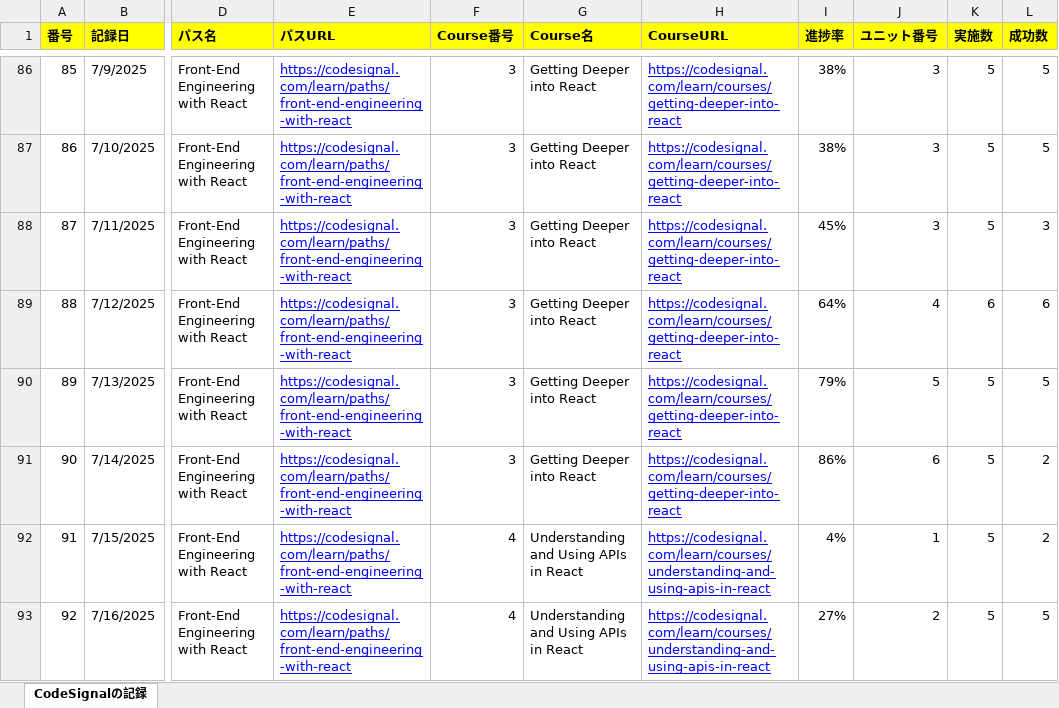
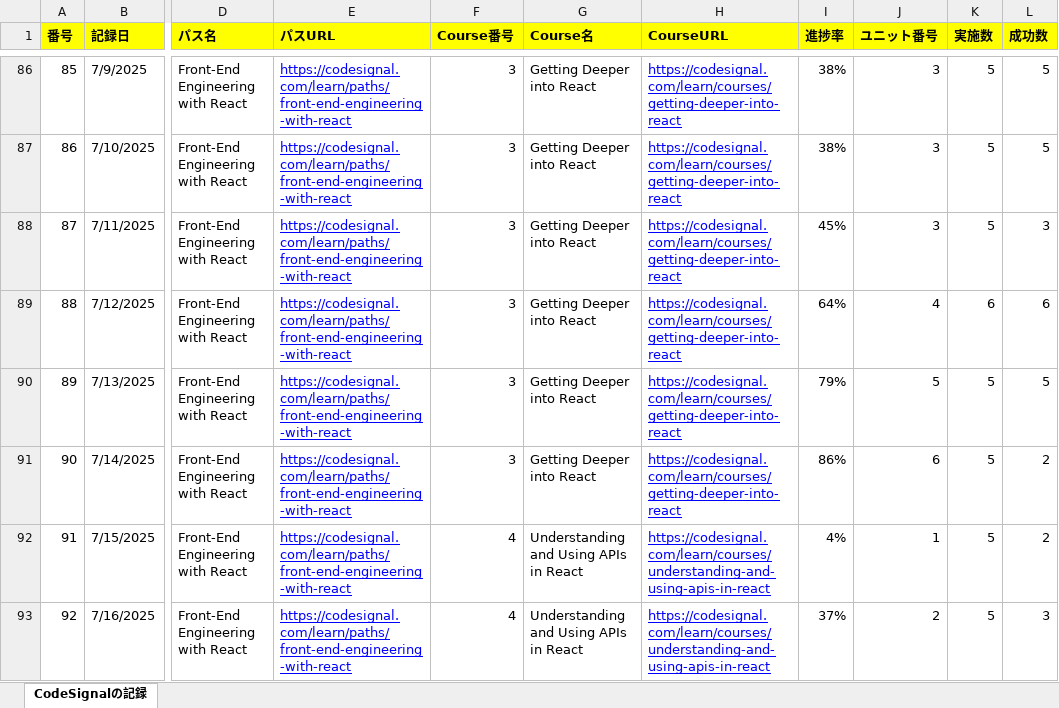
Before and after one commit to KenichiroArai/Blog, an Excel workbook: docs/CodeSignal/record.xlsx, sheet CodeSignalの記録, drawn as a sheet; only a part is shown, gaps mark what is left out; values as stored, in another font and other column widths than the file's, no borders; the diff names each change by its address in the sheet, - before the commit and + after, or states it on an @@ line.

```diff
--- a/docs/CodeSignal/record.xlsx (sheet CodeSignalの記録)
+++ b/docs/CodeSignal/record.xlsx (sheet CodeSignalの記録)
-I93 (進捗率): 27%
+I93 (進捗率): 37%
-L93 (成功数): 5
+L93 (成功数): 3
```
Also changed, not shown: docs/Cursor/record.xlsx.
